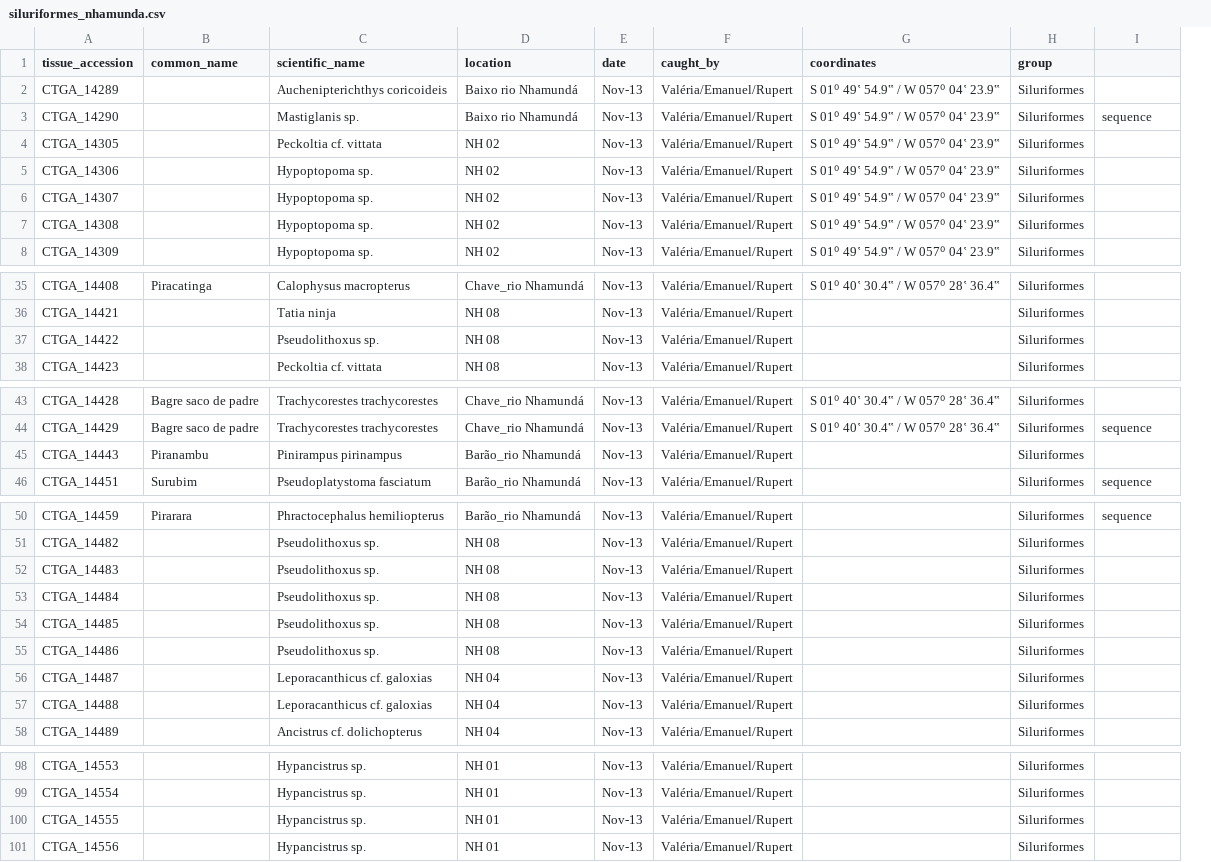
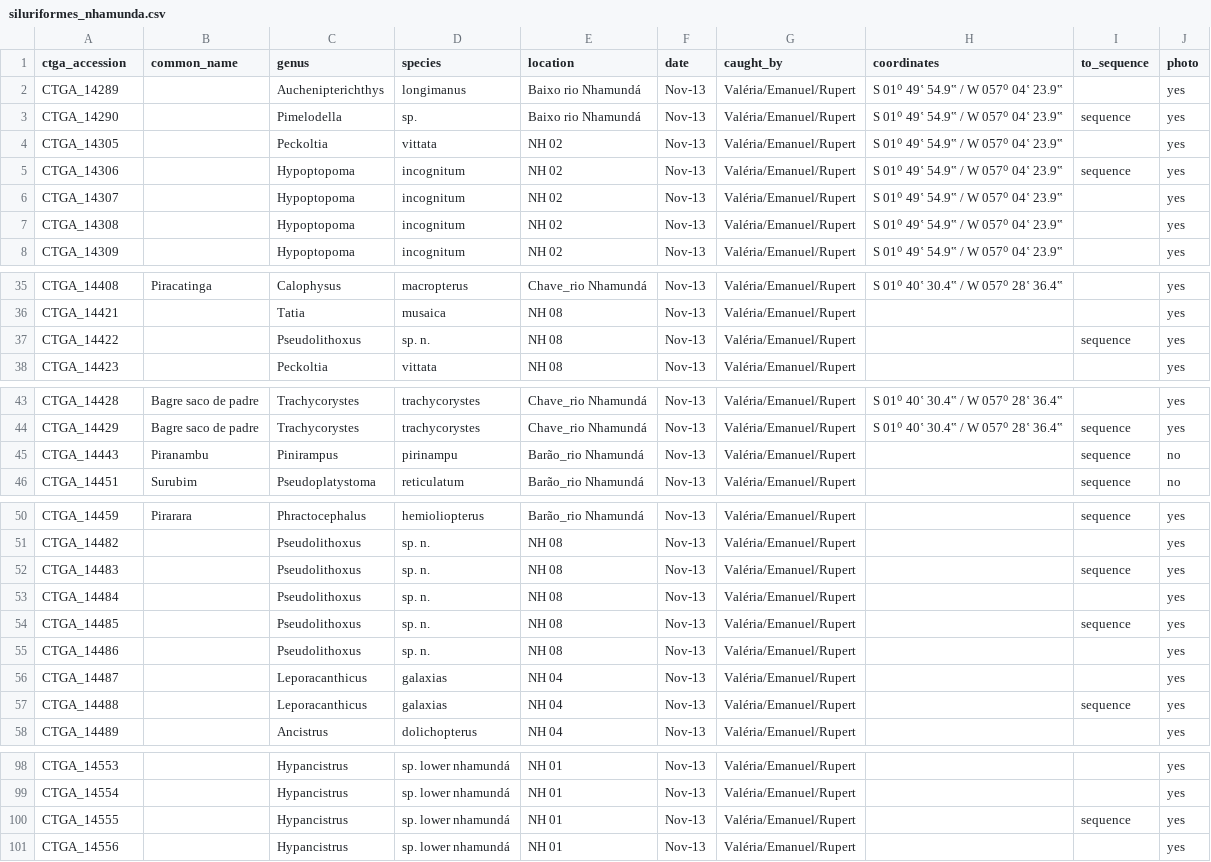
Before and after one commit to boopsboops/nhamunda-checklist, a CSV file: siluriformes_nhamunda.csv, drawn as a sheet; only a part is shown, gaps mark what is left out; removed rows and columns are numbered as before the commit, all else as after; the diff covers the shown part only; the diff names each change by its address in the sheet, - before the commit and + after, or states it on an @@ line.

Commit message:
corrected taxon names and deleted cols

```diff
--- a/siluriformes_nhamunda.csv
+++ b/siluriformes_nhamunda.csv
-column C (scientific_name), rows 2-8: Auchenipterichthys coricoideis | Mastiglanis sp. | Peckoltia cf. vittata | Hypoptopoma sp. | Hypoptopoma sp. | Hypoptopoma sp. | Hypoptopoma sp.; rows 35-38: Calophysus macropterus | Tatia ninja | Pseudolithoxus sp. | Peckoltia cf. vittata; rows 43-46: Trachycorestes trachycorestes | Trachycorestes trachycorestes | Pinirampus pirinampus | Pseudoplatystoma fasciatum; rows 50-58: Phractocephalus hemiliopterus | Pseudolithoxus sp. | Pseudolithoxus sp. | Pseudolithoxus sp. | Pseudolithoxus sp. | Pseudolithoxus sp. | Leporacanthicus cf. galoxias | Leporacanthicus cf. galoxias | Ancistrus cf. dolichopterus; rows 98-101: all Hypancistrus sp.
+column C (genus), rows 2-8: Auchenipterichthys | Pimelodella | Peckoltia | Hypoptopoma | Hypoptopoma | Hypoptopoma | Hypoptopoma; rows 35-38: Calophysus | Tatia | Pseudolithoxus | Peckoltia; rows 43-46: Trachycorystes | Trachycorystes | Pinirampus | Pseudoplatystoma; rows 50-58: Phractocephalus | Pseudolithoxus | Pseudolithoxus | Pseudolithoxus | Pseudolithoxus | Pseudolithoxus | Leporacanthicus | Leporacanthicus | Ancistrus; rows 98-101: all Hypancistrus
+column D (species), rows 2-8: longimanus | sp. | vittata | incognitum | incognitum | incognitum | incognitum; rows 35-38: macropterus | musaica | sp. n. | vittata; rows 43-46: trachycorystes | trachycorystes | pirinampu | reticulatum; rows 50-58: hemioliopterus | sp. n. | sp. n. | sp. n. | sp. n. | sp. n. | galaxias | galaxias | dolichopterus; rows 98-101: all sp. lower nhamundá
-column H (group), rows 2-8: all Siluriformes; rows 35-38: all Siluriformes; rows 43-46: all Siluriformes; rows 50-58: all Siluriformes; rows 98-101: all Siluriformes
+column J (photo), rows 2-8: all yes; rows 35-38: all yes; rows 43-46: yes | yes | no | no; rows 50-58: all yes; rows 98-101: all yes
-A1: tissue_accession
+A1: ctga_accession
-I1: (empty)
+I1: to_sequence
-I5 (to_sequence): (empty)
+I5 (to_sequence): sequence
-I37 (to_sequence): (empty)
+I37 (to_sequence): sequence
-I45 (to_sequence): (empty)
+I45 (to_sequence): sequence
-I52 (to_sequence): (empty)
+I52 (to_sequence): sequence
-I54 (to_sequence): (empty)
+I54 (to_sequence): sequence
-I57 (to_sequence): (empty)
+I57 (to_sequence): sequence
-I100 (to_sequence): (empty)
+I100 (to_sequence): sequence
```
Also changed, not shown: 8 edited cells elsewhere in this file.
